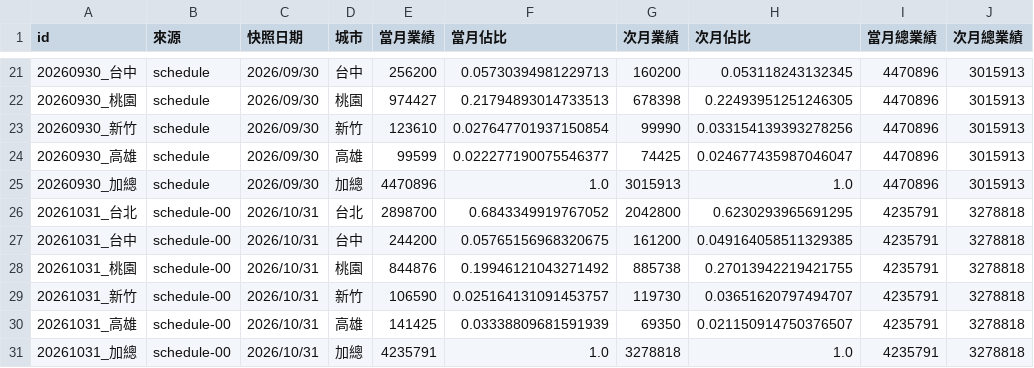
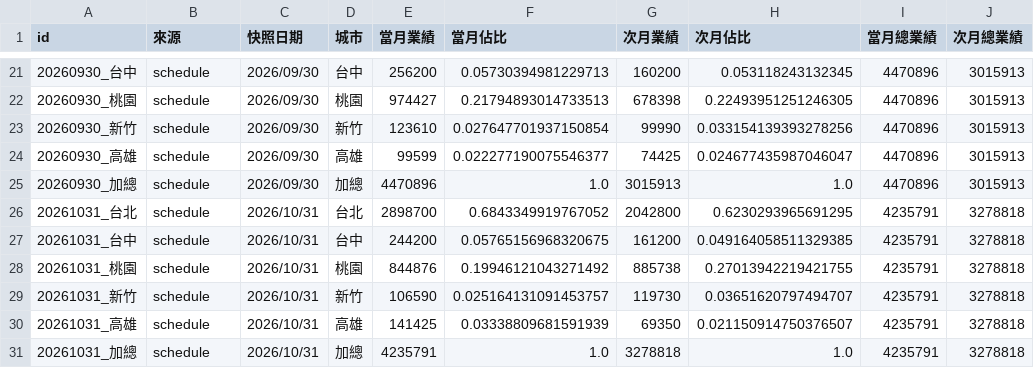
Before and after one commit to jenny-smart/OP-system, a CSV file: dashboard_data/daily_overview_history/month_end_summary.csv, drawn as a sheet; only a part is shown, gaps mark what is left out.

```diff
--- a/dashboard_data/daily_overview_history/month_end_summary.csv
+++ b/dashboard_data/daily_overview_history/month_end_summary.csv
@@ -25,7 +25,7 @@
 20260930_加總,schedule,2026/09/30,加總,4470896,1.0,3015913,1.0,4470896,3015913
-20261031_台北,schedule-00,2026/10/31,台北,2898700,0.6843349919767052,2042800,0.6230293965691295,4235791,3278818
-20261031_台中,schedule-00,2026/10/31,台中,244200,0.05765156968320675,161200,0.049164058511329385,4235791,3278818
-20261031_桃園,schedule-00,2026/10/31,桃園,844876,0.19946121043271492,885738,0.27013942219421755,4235791,3278818
-20261031_新竹,schedule-00,2026/10/31,新竹,106590,0.025164131091453757,119730,0.03651620797494707,4235791,3278818
-20261031_高雄,schedule-00,2026/10/31,高雄,141425,0.03338809681591939,69350,0.021150914750376507,4235791,3278818
-20261031_加總,schedule-00,2026/10/31,加總,4235791,1.0,3278818,1.0,4235791,3278818
+20261031_台北,schedule,2026/10/31,台北,2898700,0.6843349919767052,2042800,0.6230293965691295,4235791,3278818
+20261031_台中,schedule,2026/10/31,台中,244200,0.05765156968320675,161200,0.049164058511329385,4235791,3278818
+20261031_桃園,schedule,2026/10/31,桃園,844876,0.19946121043271492,885738,0.27013942219421755,4235791,3278818
+20261031_新竹,schedule,2026/10/31,新竹,106590,0.025164131091453757,119730,0.03651620797494707,4235791,3278818
+20261031_高雄,schedule,2026/10/31,高雄,141425,0.03338809681591939,69350,0.021150914750376507,4235791,3278818
+20261031_加總,schedule,2026/10/31,加總,4235791,1.0,3278818,1.0,4235791,3278818
```
Also changed, not shown: dashboard_data/latest/daily_df.csv, dashboard_data/latest/month_end_summary.csv, 14 other files.
